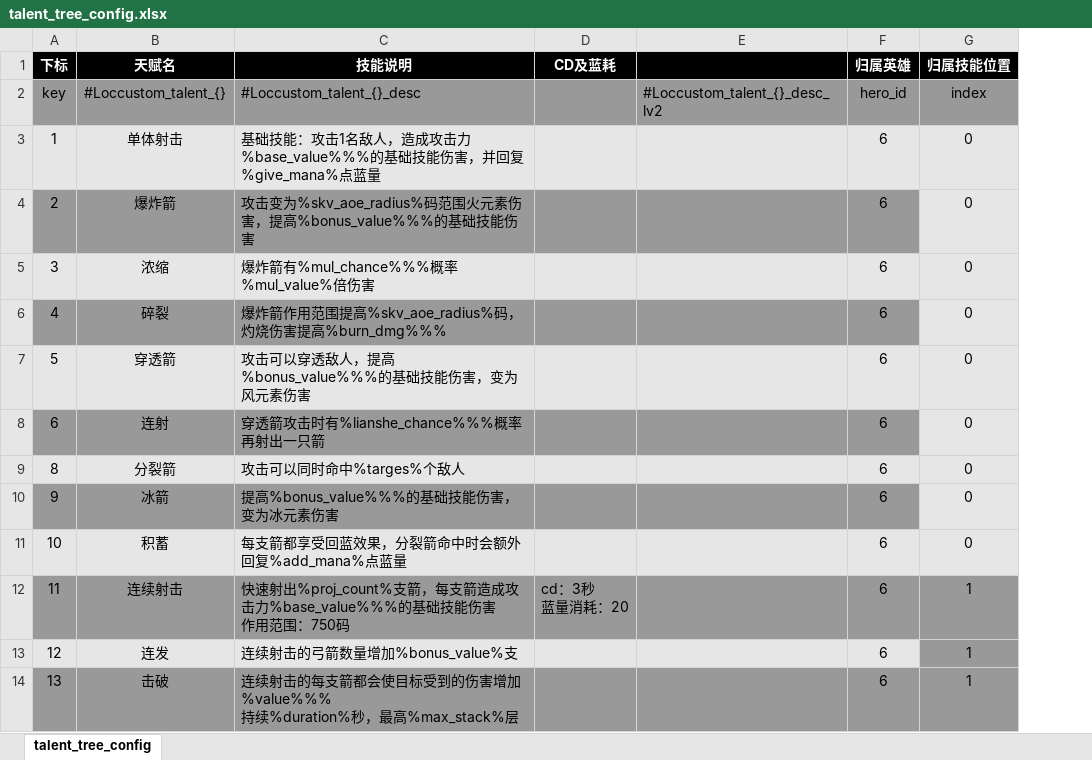
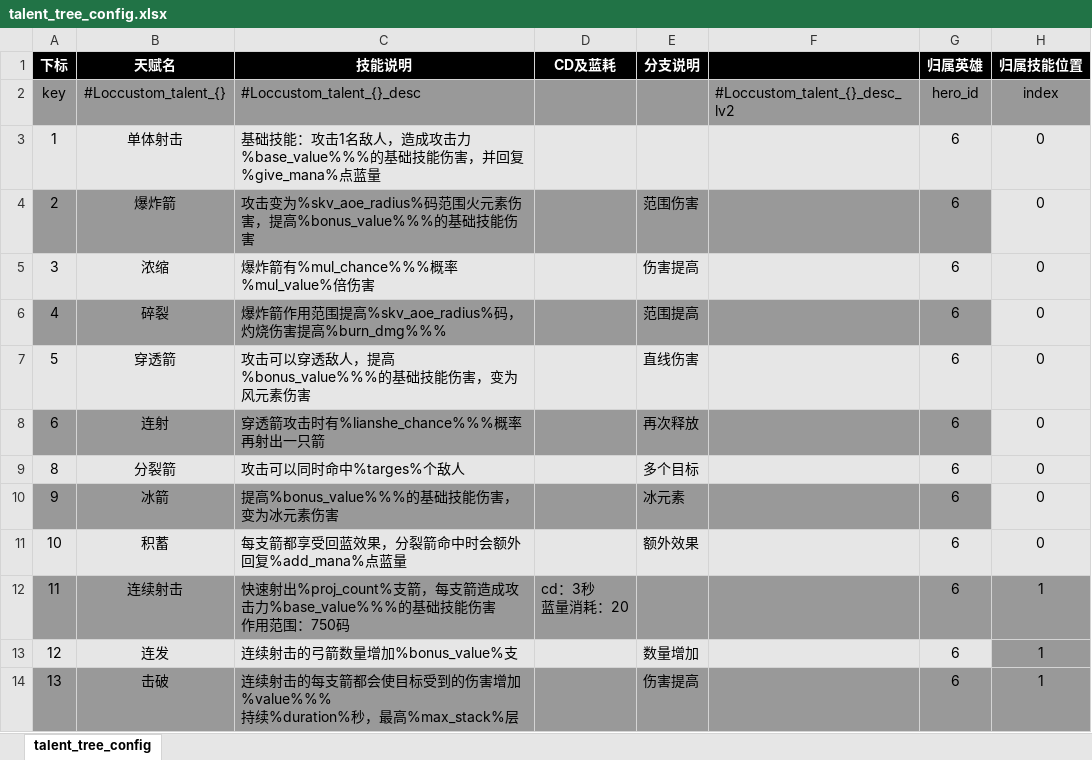
Before and after one commit to YPYT1/nobody, an Excel workbook: excels/config/game/hero/talent_tree/talent_tree_config.xlsx, sheet talent_tree_config, drawn as a sheet; only a part is shown; values as stored, in another font and other column widths than the file's, no borders; conditional formats not drawn; the diff names each change by its address in the sheet, - before the commit and + after, or states it on an @@ line.

Commit message:
选择技能时 技能简要说明

```diff
--- a/excels/config/game/hero/talent_tree/talent_tree_config.xlsx (sheet talent_tree_config)
+++ b/excels/config/game/hero/talent_tree/talent_tree_config.xlsx (sheet talent_tree_config)
+column E, rows 1-14: 分支说明 |  |  | 范围伤害 | 伤害提高 | 范围提高 | 直线伤害 | 再次释放 | 多个目标 | 冰元素 | 额外效果 |  | 数量增加 | 伤害提高
```
